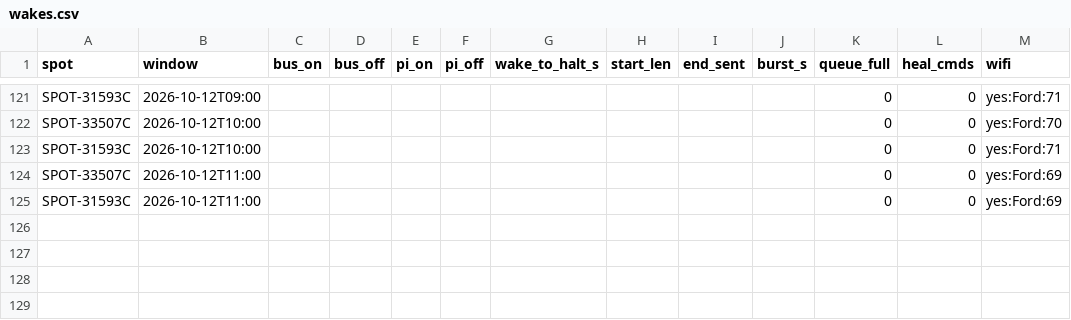
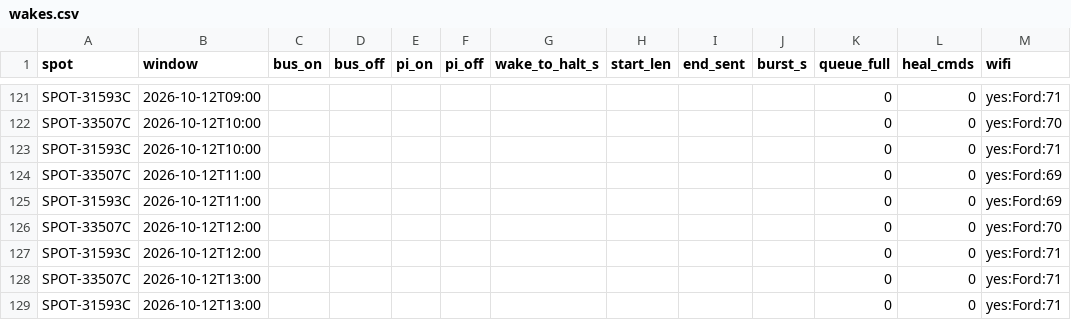
Before and after one commit to nickraymond/bm_cam_legacy, a CSV file: runs/weekend_20261010/wakes.csv, drawn as a sheet; only a part is shown, gaps mark what is left out.

```diff
--- a/runs/weekend_20261010/wakes.csv
+++ b/runs/weekend_20261010/wakes.csv
@@ -125 +125,5 @@ SPOT-33507C,2026-10-12T11:00,,,,,,,,,0,0,yes:Ford:69
 SPOT-31593C,2026-10-12T11:00,,,,,,,,,0,0,yes:Ford:69
+SPOT-33507C,2026-10-12T12:00,,,,,,,,,0,0,yes:Ford:70
+SPOT-31593C,2026-10-12T12:00,,,,,,,,,0,0,yes:Ford:71
+SPOT-33507C,2026-10-12T13:00,,,,,,,,,0,0,yes:Ford:71
+SPOT-31593C,2026-10-12T13:00,,,,,,,,,0,0,yes:Ford:71
```
Also changed, not shown: runs/weekend_20261010/summary.csv, 10 other files.
